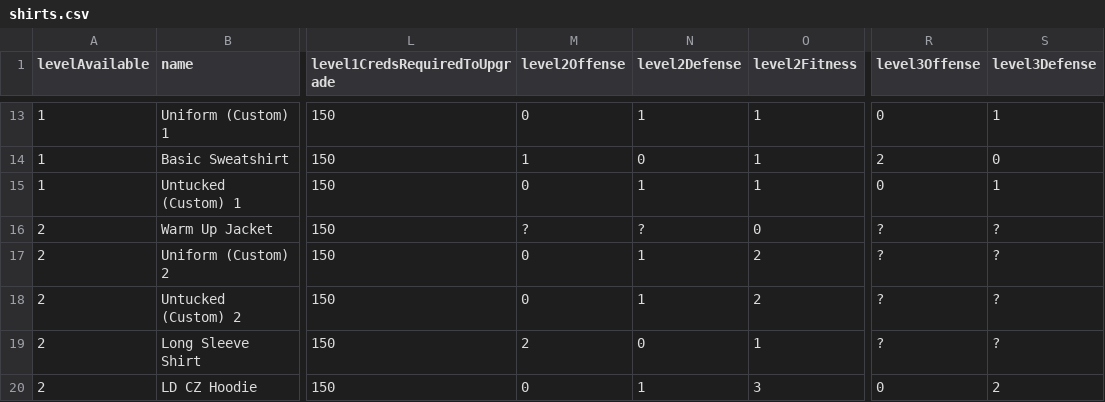
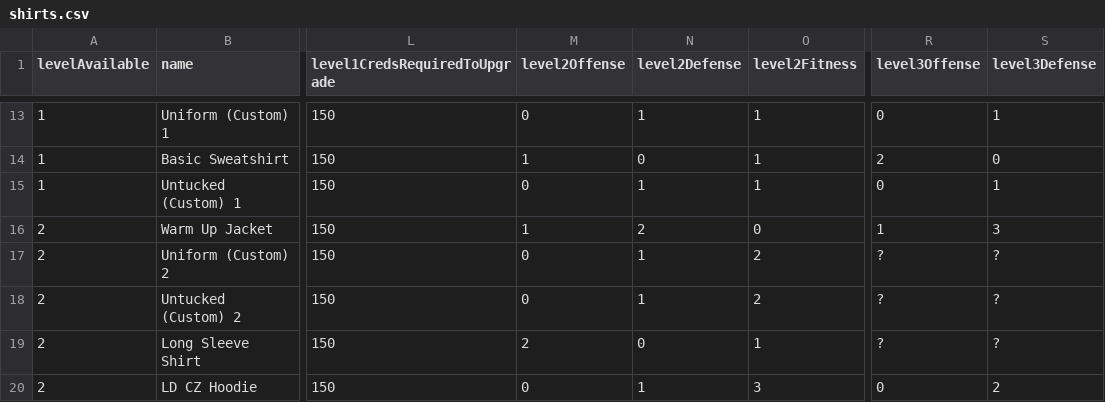
Before and after one commit to naw-db/naw-db.github.io, a CSV file: content/data/shirts.csv, drawn as a sheet; only a part is shown, gaps mark what is left out; the diff names each change by its address in the sheet, - before the commit and + after, or states it on an @@ line.

Commit message:
Updated shirts and sneakers.

```diff
--- a/content/data/shirts.csv
+++ b/content/data/shirts.csv
-M16 (level2Offense): ?
+M16 (level2Offense): 1
-N16 (level2Defense): ?
+N16 (level2Defense): 2
-R16 (level3Offense): ?
+R16 (level3Offense): 1
-S16 (level3Defense): ?
+S16 (level3Defense): 3
```
Also changed, not shown: content/data/sneakers.csv.
